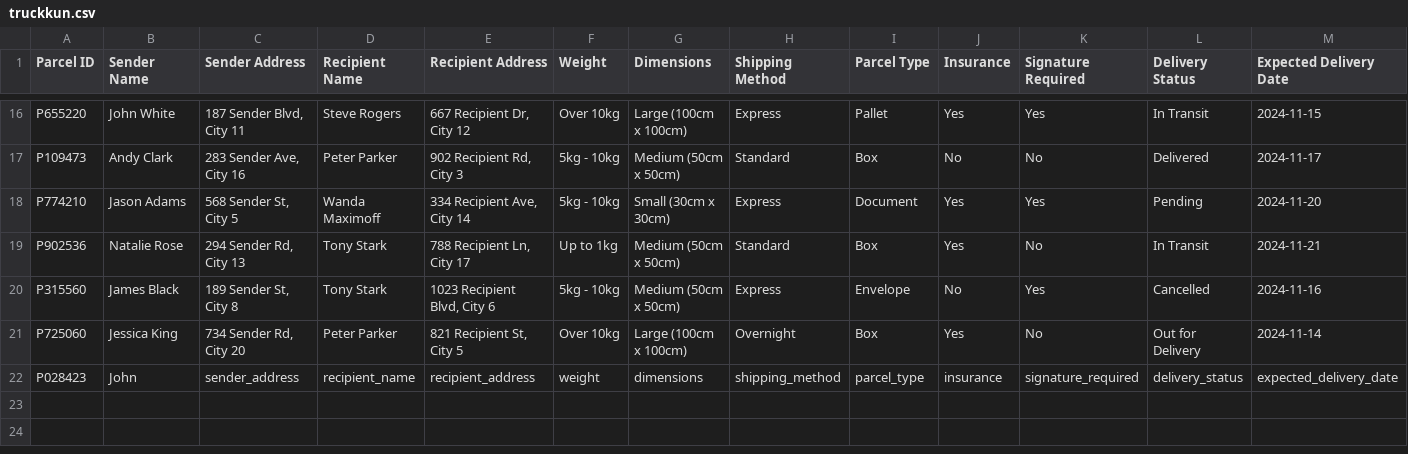
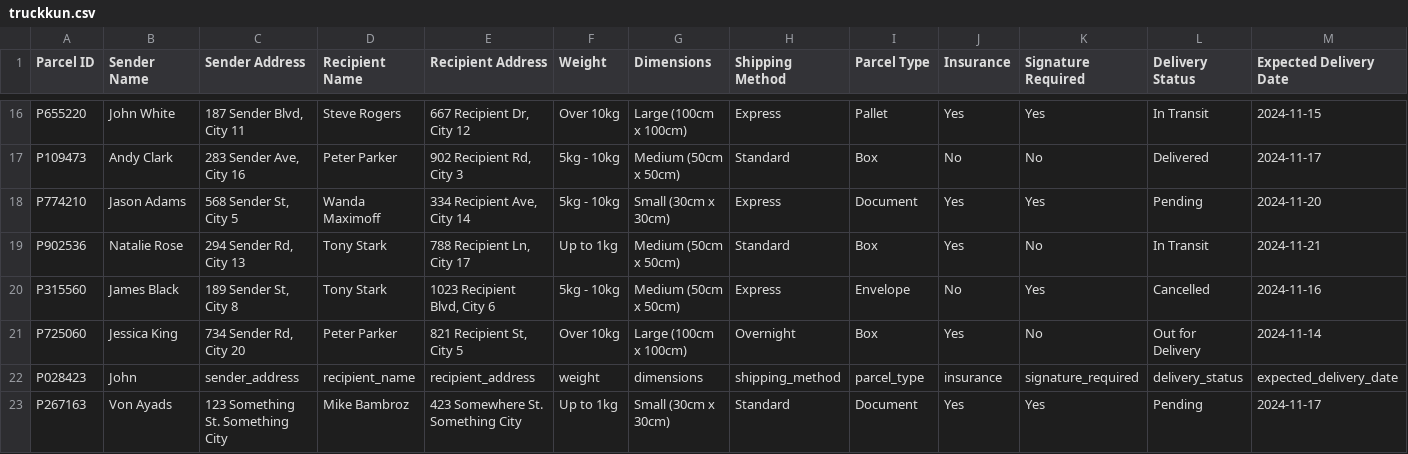
Before and after one commit to XCai777/AI_Republic_Bootcamp, a CSV file: TruckKun/truckkun.csv, drawn as a sheet; only a part is shown, gaps mark what is left out; rows hold the shown columns only; the diff names each change by its address in the sheet, - before the commit and + after, or states it on an @@ line.

Commit message:
Update delivery status in CSV

```diff
--- a/TruckKun/truckkun.csv
+++ b/TruckKun/truckkun.csv
+row 23: P267163 | Von Ayads | 123 Something St. Something City | Mike Bambroz | 423 Somewhere St. Something City | Up to 1kg | Small (30cm x 30cm) | Standard | Document | Yes | Yes | Pending | 2024-11-17
```
